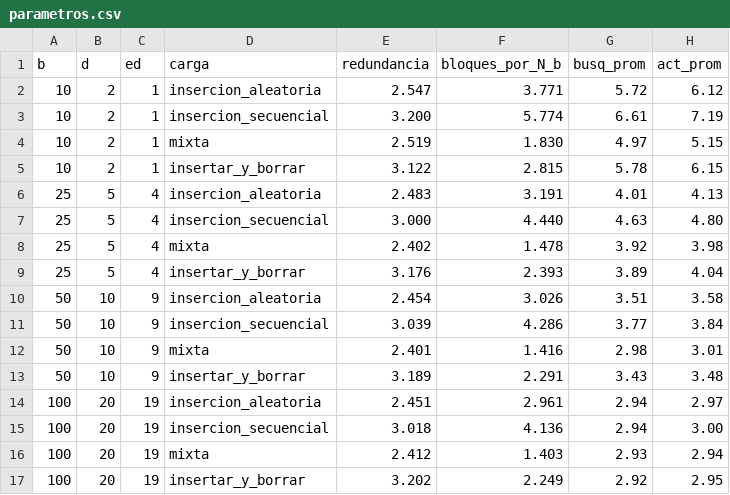
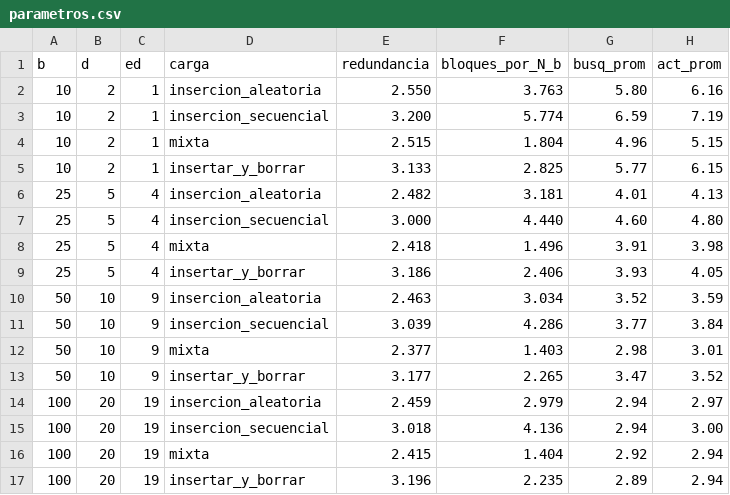
Before and after one commit to m41k1204/eda_2026_2, a CSV file: proyecto2/mvbt/results/parametros.csv, drawn as a sheet.

```diff
--- a/proyecto2/mvbt/results/parametros.csv
+++ b/proyecto2/mvbt/results/parametros.csv
@@ -1,17 +1,17 @@
 b,d,ed,carga,redundancia,bloques_por_N_b,busq_prom,act_prom
-10,2,1,insercion_aleatoria,2.547,3.771,5.72,6.12
-10,2,1,insercion_secuencial,3.200,5.774,6.61,7.19
-10,2,1,mixta,2.519,1.830,4.97,5.15
-10,2,1,insertar_y_borrar,3.122,2.815,5.78,6.15
-25,5,4,insercion_aleatoria,2.483,3.191,4.01,4.13
-25,5,4,insercion_secuencial,3.000,4.440,4.63,4.80
-25,5,4,mixta,2.402,1.478,3.92,3.98
-25,5,4,insertar_y_borrar,3.176,2.393,3.89,4.04
-50,10,9,insercion_aleatoria,2.454,3.026,3.51,3.58
+10,2,1,insercion_aleatoria,2.550,3.763,5.80,6.16
+10,2,1,insercion_secuencial,3.200,5.774,6.59,7.19
+10,2,1,mixta,2.515,1.804,4.96,5.15
+10,2,1,insertar_y_borrar,3.133,2.825,5.77,6.15
+25,5,4,insercion_aleatoria,2.482,3.181,4.01,4.13
+25,5,4,insercion_secuencial,3.000,4.440,4.60,4.80
+25,5,4,mixta,2.418,1.496,3.91,3.98
+25,5,4,insertar_y_borrar,3.186,2.406,3.93,4.05
+50,10,9,insercion_aleatoria,2.463,3.034,3.52,3.59
 50,10,9,insercion_secuencial,3.039,4.286,3.77,3.84
-50,10,9,mixta,2.401,1.416,2.98,3.01
-50,10,9,insertar_y_borrar,3.189,2.291,3.43,3.48
-100,20,19,insercion_aleatoria,2.451,2.961,2.94,2.97
+50,10,9,mixta,2.377,1.403,2.98,3.01
+50,10,9,insertar_y_borrar,3.177,2.265,3.47,3.52
+100,20,19,insercion_aleatoria,2.459,2.979,2.94,2.97
 100,20,19,insercion_secuencial,3.018,4.136,2.94,3.00
-100,20,19,mixta,2.412,1.403,2.93,2.94
-100,20,19,insertar_y_borrar,3.202,2.249,2.92,2.95
+100,20,19,mixta,2.415,1.404,2.92,2.94
+100,20,19,insertar_y_borrar,3.196,2.235,2.89,2.94
```
Also changed, not shown: proyecto2/mvbt/results/bptree.csv, proyecto2/mvbt/results/costos.csv, 18 other files.
